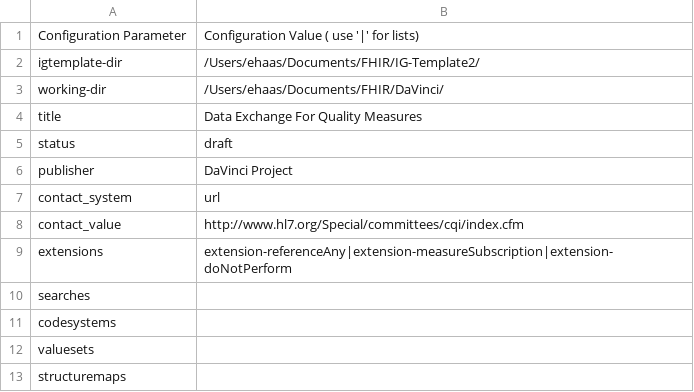
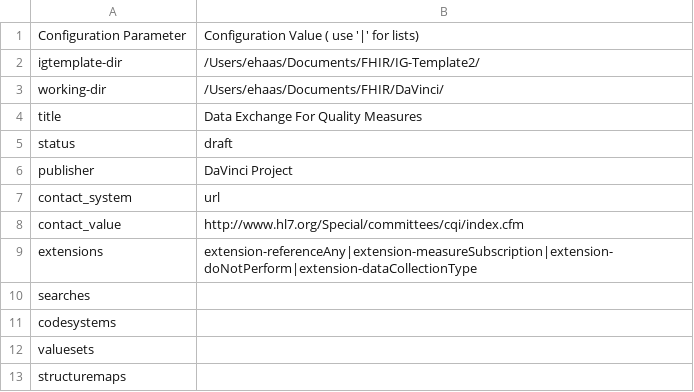
Before and after one commit to HL7/davinci-deqm, a CSV file: definitions.csv, drawn as a sheet; only a part is shown.

Commit message:
GF#18760 for adding reporting of results - added summarm indv, datax and dataCollectionType profiles

```diff
--- a/definitions.csv
+++ b/definitions.csv
@@ -8,3 +8,3 @@ contact_system,url
 contact_value,http://www.hl7.org/Special/committees/cqi/index.cfm
-extensions,extension-referenceAny|extension-measureSubscription|extension-doNotPerform
+extensions,extension-referenceAny|extension-measureSubscription|extension-doNotPerform|extension-dataCollectionType
 searches,
```
Also changed, not shown: 26 other files.
